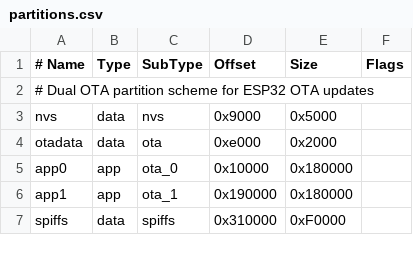
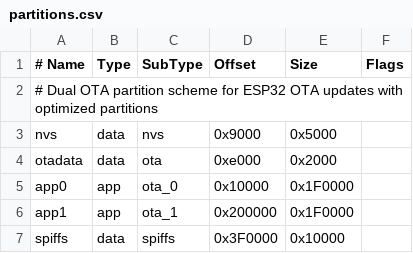
Before and after one commit to jmdevita/pebl-esp32, a CSV file: partitions.csv, drawn as a sheet.

```diff
--- a/partitions.csv
+++ b/partitions.csv
@@ -1,7 +1,7 @@
 # Name,   Type, SubType,  Offset,   Size,     Flags
-# Dual OTA partition scheme for ESP32 OTA updates
+# Dual OTA partition scheme for ESP32 OTA updates with optimized partitions
 nvs,      data, nvs,      0x9000,   0x5000,
 otadata,  data, ota,      0xe000,   0x2000,
-app0,     app,  ota_0,    0x10000,  0x180000,
-app1,     app,  ota_1,    0x190000, 0x180000,
-spiffs,   data, spiffs,   0x310000, 0xF0000,
+app0,     app,  ota_0,    0x10000,  0x1F0000,
+app1,     app,  ota_1,    0x200000, 0x1F0000,
+spiffs,   data, spiffs,   0x3F0000, 0x10000,
```
Also changed, not shown: 9 other files.
